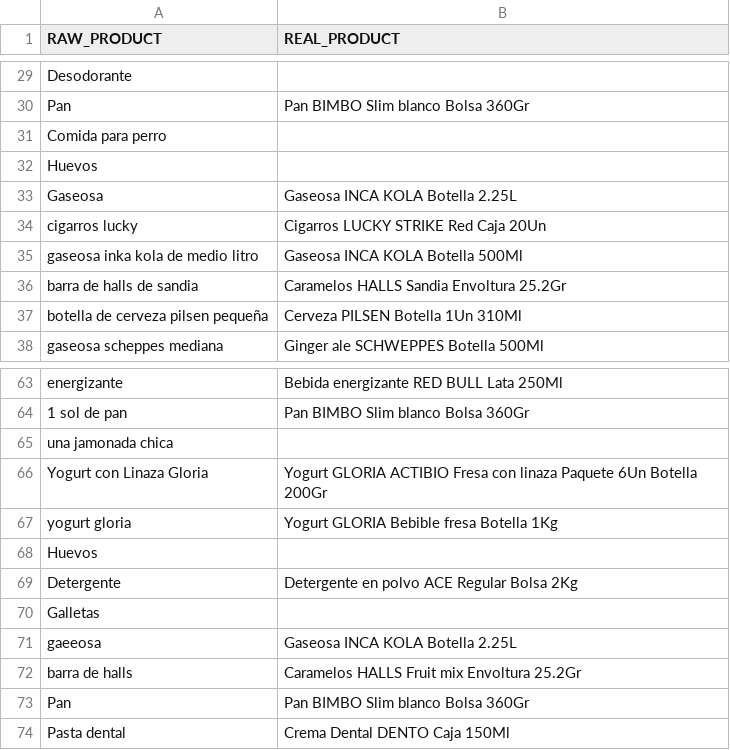
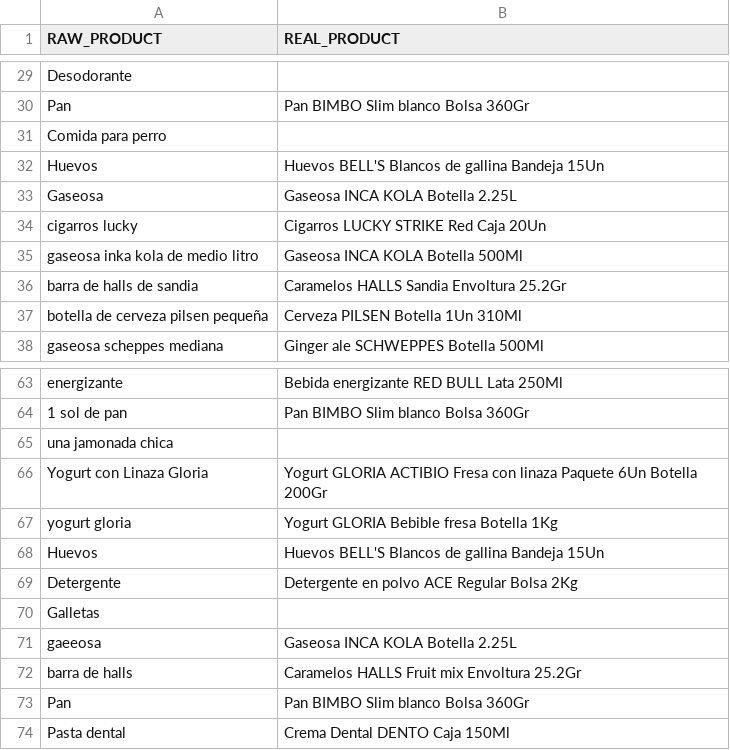
Before and after one commit to diegoches/bondrinkCS, a CSV file: datasets/poll_data.csv, drawn as a sheet; only a part is shown, gaps mark what is left out.

Commit message:
Update poll_data.csv

```diff
--- a/datasets/poll_data.csv
+++ b/datasets/poll_data.csv
@@ -31,3 +31,3 @@ Pan, Pan BIMBO Slim blanco Bolsa 360Gr
 Comida para perro,
-Huevos,
+Huevos, Huevos BELL'S Blancos de gallina Bandeja 15Un
 Gaseosa, Gaseosa INCA KOLA Botella 2.25L
@@ -67,3 +67,3 @@ Yogurt con Linaza Gloria, Yogurt GLORIA ACTIBIO Fresa con linaza Paquete 6Un Bot
 yogurt gloria, Yogurt GLORIA Bebible fresa Botella 1Kg
-Huevos,
+Huevos, Huevos BELL'S Blancos de gallina Bandeja 15Un
 Detergente, Detergente en polvo ACE Regular Bolsa 2Kg
```
